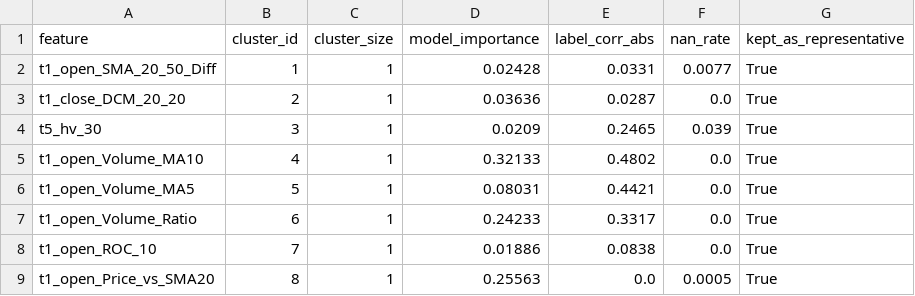
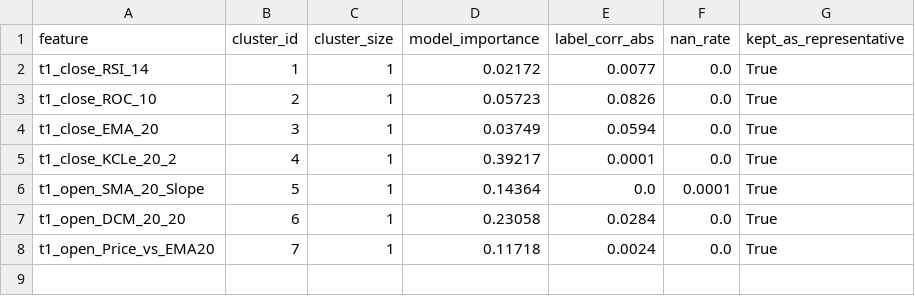
Before and after one commit to XDBloxxer/tradingview-analysis, a CSV file: ml_models/feature_selection/stage1_correlation_clusters.csv, drawn as a sheet.

```diff
--- a/ml_models/feature_selection/stage1_correlation_clusters.csv
+++ b/ml_models/feature_selection/stage1_correlation_clusters.csv
@@ -1,9 +1,8 @@
 feature,cluster_id,cluster_size,model_importance,label_corr_abs,nan_rate,kept_as_representative
-t1_open_SMA_20_50_Diff,1,1,0.02428,0.0331,0.0077,True
-t1_close_DCM_20_20,2,1,0.03636,0.0287,0.0,True
-t5_hv_30,3,1,0.0209,0.2465,0.039,True
-t1_open_Volume_MA10,4,1,0.32133,0.4802,0.0,True
-t1_open_Volume_MA5,5,1,0.08031,0.4421,0.0,True
-t1_open_Volume_Ratio,6,1,0.24233,0.3317,0.0,True
-t1_open_ROC_10,7,1,0.01886,0.0838,0.0,True
-t1_open_Price_vs_SMA20,8,1,0.25563,0.0,0.0005,True
+t1_close_RSI_14,1,1,0.02172,0.0077,0.0,True
+t1_close_ROC_10,2,1,0.05723,0.0826,0.0,True
+t1_close_EMA_20,3,1,0.03749,0.0594,0.0,True
+t1_close_KCLe_20_2,4,1,0.39217,0.0001,0.0,True
+t1_open_SMA_20_Slope,5,1,0.14364,0.0,0.0001,True
+t1_open_DCM_20_20,6,1,0.23058,0.0284,0.0,True
+t1_open_Price_vs_EMA20,7,1,0.11718,0.0024,0.0,True
```
Also changed, not shown: ml_models/feature_selection/stability_frequency.csv, ml_models/feature_selection/stage2_boruta_history.csv, 3 other files.
